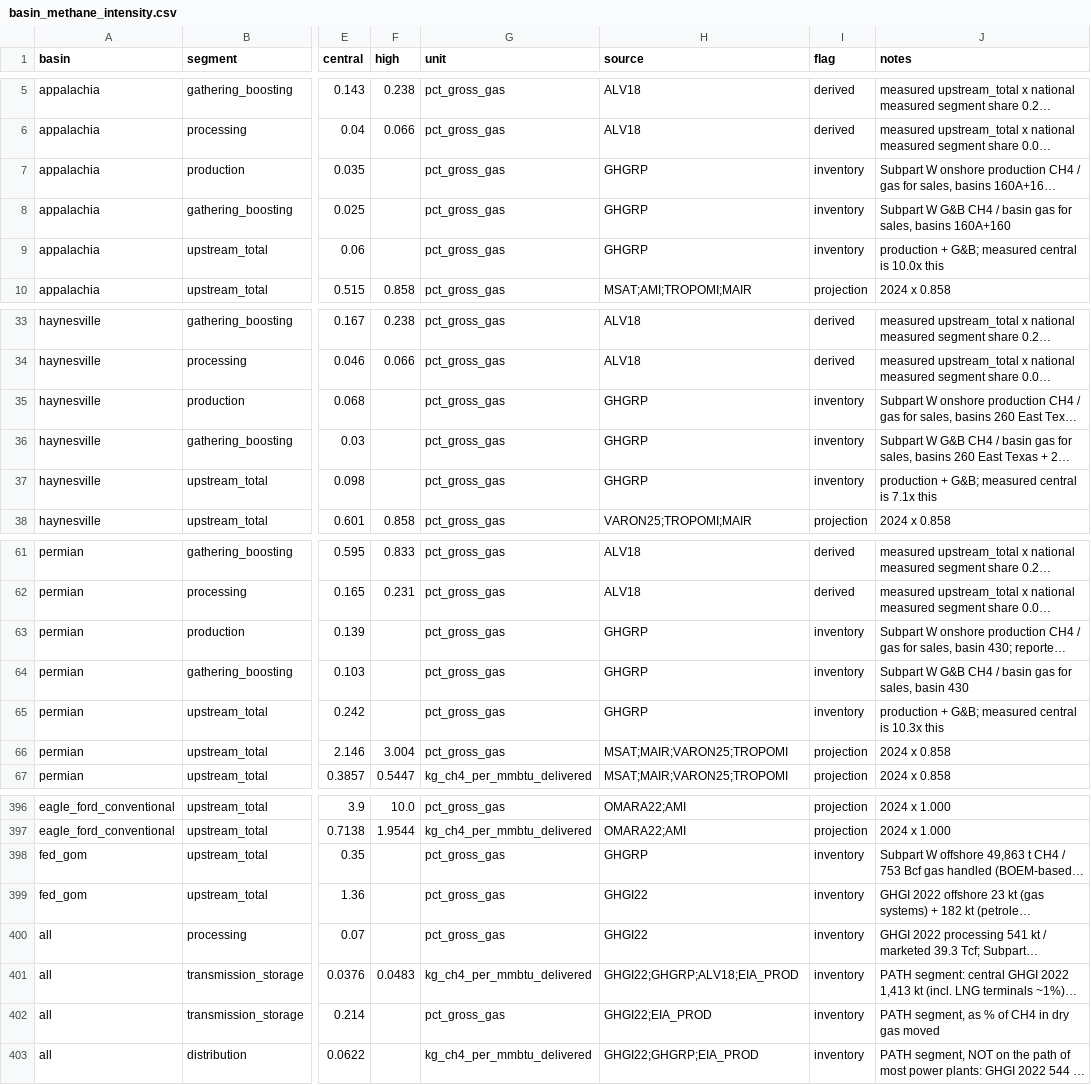
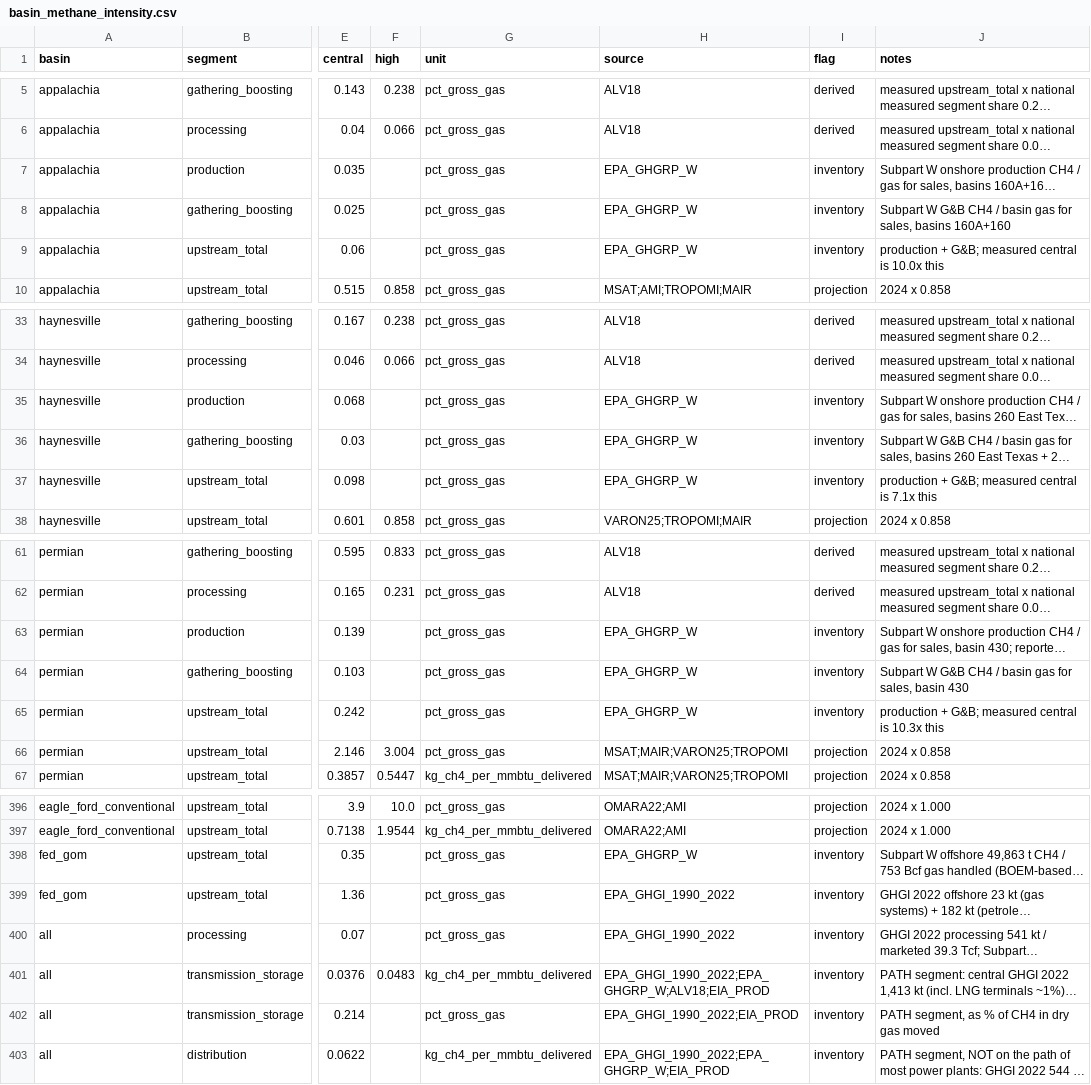
Before and after one commit to TMBrindle/Switch-USA-EDF, a CSV file: gas_network/data/basin_methane_intensity.csv, drawn as a sheet; only a part is shown, gaps mark what is left out; long unchanged cells end in …; the diff covers the shown part only; the diff names each change by its address in the sheet, - before the commit and + after, or states it on an @@ line.

```diff
--- a/gas_network/data/basin_methane_intensity.csv
+++ b/gas_network/data/basin_methane_intensity.csv
-H7:H9 (source): GHGRP
+H7:H9 (source): EPA_GHGRP_W
-H35:H37 (source): GHGRP
+H35:H37 (source): EPA_GHGRP_W
-H63:H65 (source): GHGRP
+H63:H65 (source): EPA_GHGRP_W
-H398 (source): GHGRP
+H398 (source): EPA_GHGRP_W
-H399:H400 (source): GHGI22
+H399:H400 (source): EPA_GHGI_1990_2022
-H401 (source): GHGI22;GHGRP;ALV18;EIA_PROD
+H401 (source): EPA_GHGI_1990_2022;EPA_GHGRP_W;ALV18;EIA_PROD
-H402 (source): GHGI22;EIA_PROD
+H402 (source): EPA_GHGI_1990_2022;EIA_PROD
-H403 (source): GHGI22;GHGRP;EIA_PROD
+H403 (source): EPA_GHGI_1990_2022;EPA_GHGRP_W;EIA_PROD
```
Also changed, not shown: 43 edited cells elsewhere in this file, 1 other file.
